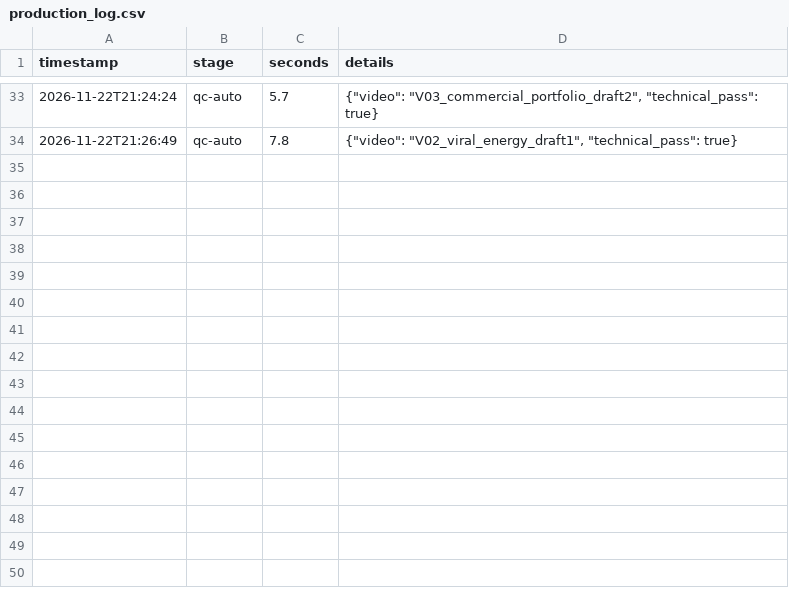
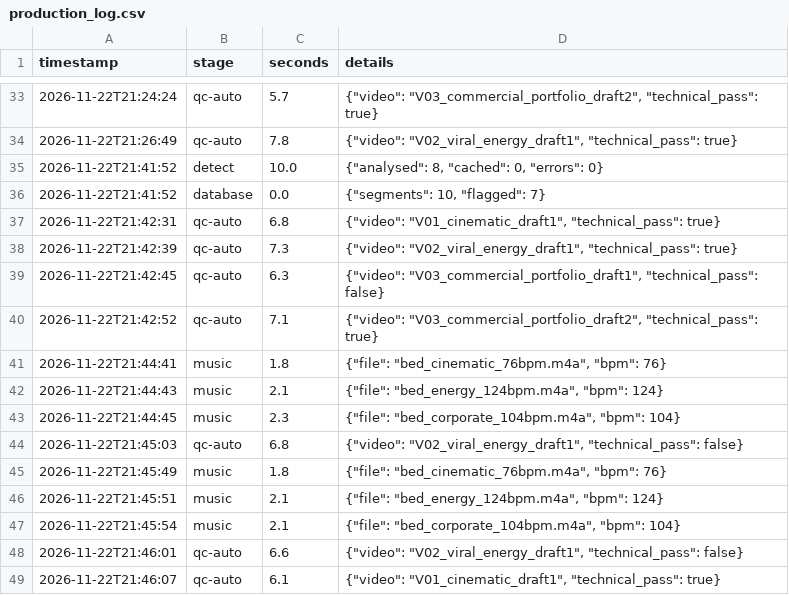
Before and after one commit to mahajinternationaltrading-creator/Mahaj.co, a CSV file: MIT_AI_STUDIO/EVENT_DATABASE/TEST_2026-11-22_synthetic/production_log.csv, drawn as a sheet; only a part is shown, gaps mark what is left out; the diff names each change by its address in the sheet, - before the commit and + after, or states it on an @@ line.

```diff
--- a/MIT_AI_STUDIO/EVENT_DATABASE/TEST_2026-11-22_synthetic/production_log.csv
+++ b/MIT_AI_STUDIO/EVENT_DATABASE/TEST_2026-11-22_synthetic/production_log.csv
+row 35: 2026-11-22T21:41:52 | detect | 10.0 | {"analysed": 8, "cached": 0, "errors": 0}
+row 36: 2026-11-22T21:41:52 | database | 0.0 | {"segments": 10, "flagged": 7}
+row 37: 2026-11-22T21:42:31 | qc-auto | 6.8 | {"video": "V01_cinematic_draft1", "technical_pass": true}
+row 38: 2026-11-22T21:42:39 | qc-auto | 7.3 | {"video": "V02_viral_energy_draft1", "technical_pass": true}
+row 39: 2026-11-22T21:42:45 | qc-auto | 6.3 | {"video": "V03_commercial_portfolio_draft1", "technical_pass": false}
+row 40: 2026-11-22T21:42:52 | qc-auto | 7.1 | {"video": "V03_commercial_portfolio_draft2", "technical_pass": true}
+row 41: 2026-11-22T21:44:41 | music | 1.8 | {"file": "bed_cinematic_76bpm.m4a", "bpm": 76}
+row 42: 2026-11-22T21:44:43 | music | 2.1 | {"file": "bed_energy_124bpm.m4a", "bpm": 124}
+row 43: 2026-11-22T21:44:45 | music | 2.3 | {"file": "bed_corporate_104bpm.m4a", "bpm": 104}
+row 44: 2026-11-22T21:45:03 | qc-auto | 6.8 | {"video": "V02_viral_energy_draft1", "technical_pass": false}
+row 45: 2026-11-22T21:45:49 | music | 1.8 | {"file": "bed_cinematic_76bpm.m4a", "bpm": 76}
+row 46: 2026-11-22T21:45:51 | music | 2.1 | {"file": "bed_energy_124bpm.m4a", "bpm": 124}
+row 47: 2026-11-22T21:45:54 | music | 2.1 | {"file": "bed_corporate_104bpm.m4a", "bpm": 104}
+row 48: 2026-11-22T21:46:01 | qc-auto | 6.6 | {"video": "V02_viral_energy_draft1", "technical_pass": false}
+row 49: 2026-11-22T21:46:07 | qc-auto | 6.1 | {"video": "V01_cinematic_draft1", "technical_pass": true}
```
Also changed, not shown: MIT_AI_STUDIO/EVENT_DATABASE/TEST_2026-11-22_synthetic/MEDIA_ANALYSIS/footage_database.csv, 16 other files.
